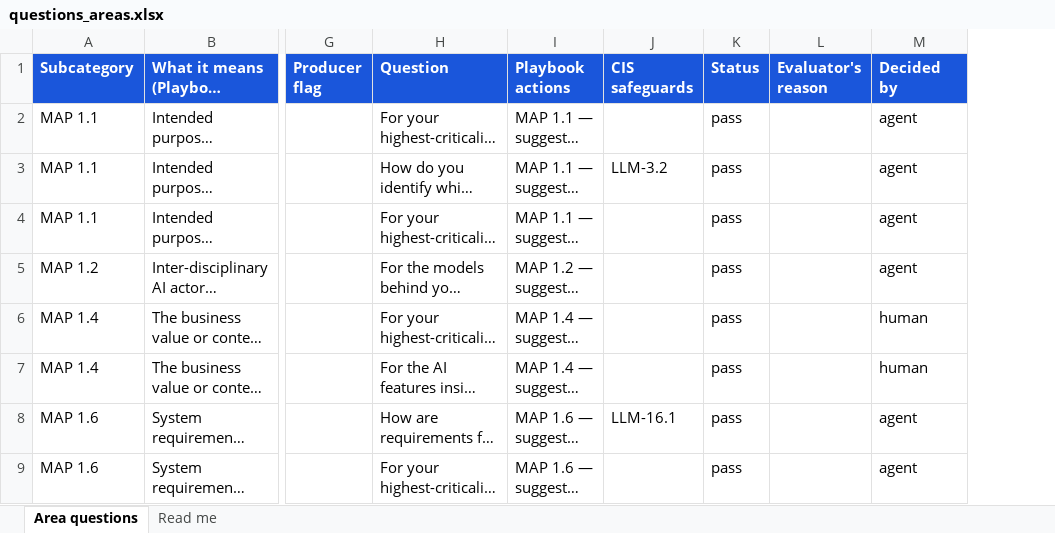
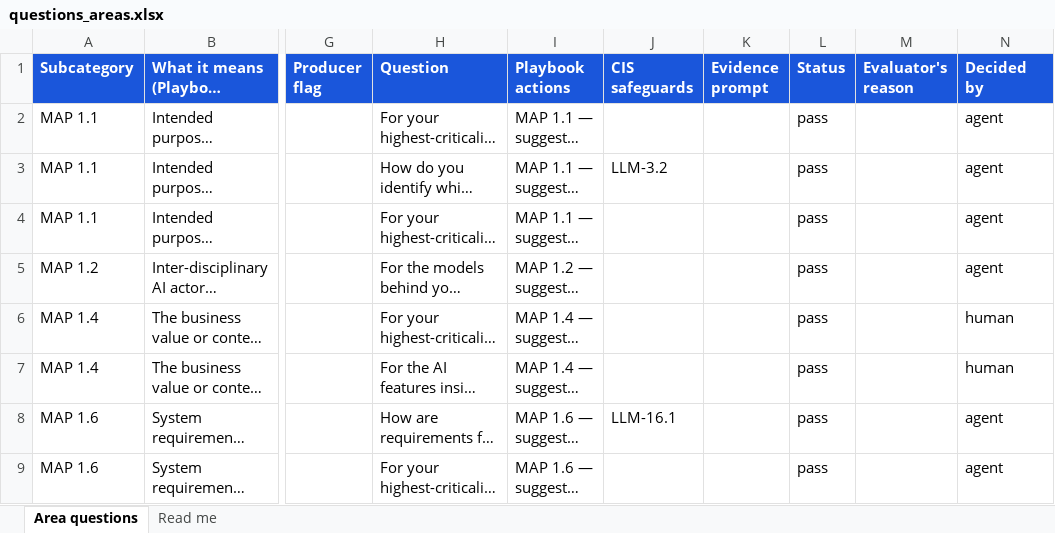
Before and after one commit to srilekha82/security-maturity-tool, an Excel workbook: data/ai/authoring/questions_areas.xlsx, sheet Area questions, drawn as a sheet; only a part is shown, gaps mark what is left out; long unchanged cells end in …; values as stored, in another font and other column widths than the file's, no borders; the diff names each change by its address in the sheet, - before the commit and + after, or states it on an @@ line.

```diff
--- a/data/ai/authoring/questions_areas.xlsx (sheet Area questions)
+++ b/data/ai/authoring/questions_areas.xlsx (sheet Area questions)
+column K (Evidence prompt), empty
```
Also changed, not shown: sheet Read me, data/ai/authoring/questions_foundation.xlsx, 23 other files.
